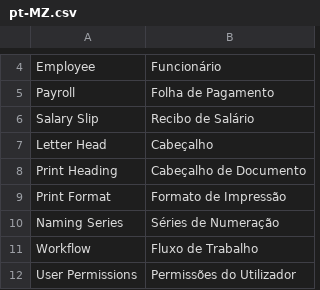
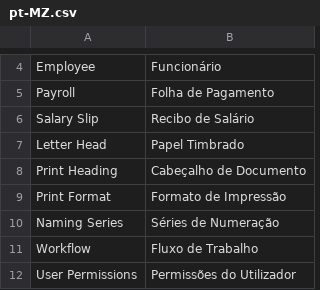
Before and after one commit to bboa3/erpnext_mz, a CSV file: erpnext_mz/translations/pt-MZ.csv, drawn as a sheet; only a part is shown, gaps mark what is left out.

```diff
--- a/erpnext_mz/translations/pt-MZ.csv
+++ b/erpnext_mz/translations/pt-MZ.csv
@@ -6,3 +6,3 @@ Payroll,Folha de Pagamento
 Salary Slip,Recibo de Salário
-Letter Head,Cabeçalho
+Letter Head,Papel Timbrado
 Print Heading,Cabeçalho de Documento
```
Also changed, not shown: 6 other files.
